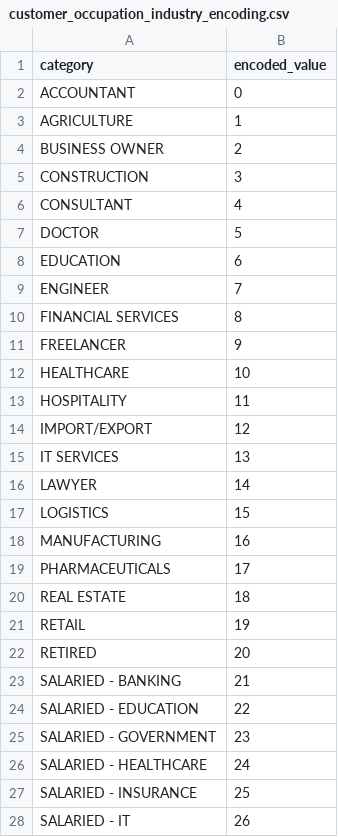
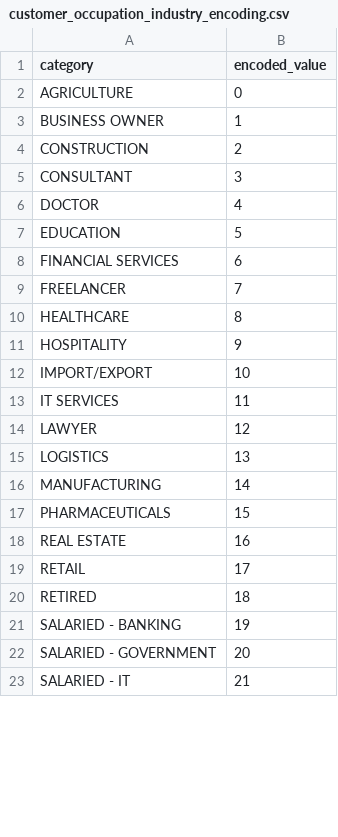
Before and after one commit to gowda-lokesh/smartsentry_aml_model, a CSV file: python_scripts/ml_outputs/encoding_csvs/customer_occupation_industry_encoding.csv, drawn as a sheet; only a part is shown; the diff covers the shown part only.

```diff
--- a/python_scripts/ml_outputs/encoding_csvs/customer_occupation_industry_encoding.csv
+++ b/python_scripts/ml_outputs/encoding_csvs/customer_occupation_industry_encoding.csv
@@ -1,28 +1,23 @@
 category,encoded_value
-ACCOUNTANT,0
-AGRICULTURE,1
-BUSINESS OWNER,2
-CONSTRUCTION,3
-CONSULTANT,4
-DOCTOR,5
-EDUCATION,6
-ENGINEER,7
-FINANCIAL SERVICES,8
-FREELANCER,9
-HEALTHCARE,10
-HOSPITALITY,11
-IMPORT/EXPORT,12
-IT SERVICES,13
-LAWYER,14
-LOGISTICS,15
-MANUFACTURING,16
-PHARMACEUTICALS,17
-REAL ESTATE,18
-RETAIL,19
-RETIRED,20
-SALARIED - BANKING,21
-SALARIED - EDUCATION,22
-SALARIED - GOVERNMENT,23
-SALARIED - HEALTHCARE,24
-SALARIED - INSURANCE,25
-SALARIED - IT,26
+AGRICULTURE,0
+BUSINESS OWNER,1
+CONSTRUCTION,2
+CONSULTANT,3
+DOCTOR,4
+EDUCATION,5
+FINANCIAL SERVICES,6
+FREELANCER,7
+HEALTHCARE,8
+HOSPITALITY,9
+IMPORT/EXPORT,10
+IT SERVICES,11
+LAWYER,12
+LOGISTICS,13
+MANUFACTURING,14
+PHARMACEUTICALS,15
+REAL ESTATE,16
+RETAIL,17
+RETIRED,18
+SALARIED - BANKING,19
+SALARIED - GOVERNMENT,20
+SALARIED - IT,21
```
Also changed, not shown: 2 removed rows and 5 edited cells elsewhere in this file, python_scripts/ml_outputs/feature_importance_selectable.csv, python_scripts/ml_outputs/selectable_feature_correlations.csv, 4 other files.
